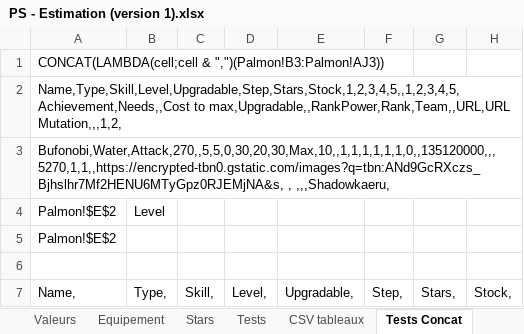
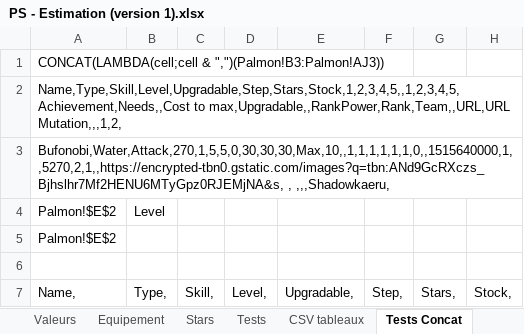
Before and after one commit to Me-creator-cpu/test_excel, an Excel workbook: data/PS - Estimation (version 1).xlsx, sheet Tests Concat, drawn as a sheet; only a part is shown; values as stored, in another font and other column widths than the file's, no borders; the diff names each change by its address in the sheet, - before the commit and + after, or states it on an @@ line.

```diff
--- a/data/PS - Estimation (version 1).xlsx (sheet Tests Concat)
+++ b/data/PS - Estimation (version 1).xlsx (sheet Tests Concat)
-A3: Bufonobi,Water,Attack,270,,5,5,0,30,20,30,Max,10,,1,1,1,1,1,1,0,,135120000,,,5270,1,1,,https://encrypted-tbn0.gstatic.com/images?q=tbn:ANd9GcRXczs_Bjhslhr7Mf2HENU6MTyGpz0RJEMjNA&s, , ,,,Shadowkaeru,
+A3: Bufonobi,Water,Attack,270,1,5,5,0,30,30,30,Max,10,,1,1,1,1,1,1,0,,1515640000,1,,5270,2,1,,https://encrypted-tbn0.gstatic.com/images?q=tbn:ANd9GcRXczs_Bjhslhr7Mf2HENU6MTyGpz0RJEMjNA&s, , ,,,Shadowkaeru,
```
Also changed, not shown: sheet TCD, sheet Palmon_data, sheet Tableaux, sheet CSV tableaux, sheet Palmon, sheet Valeurs, formulas that keep their value, hidden cells.
